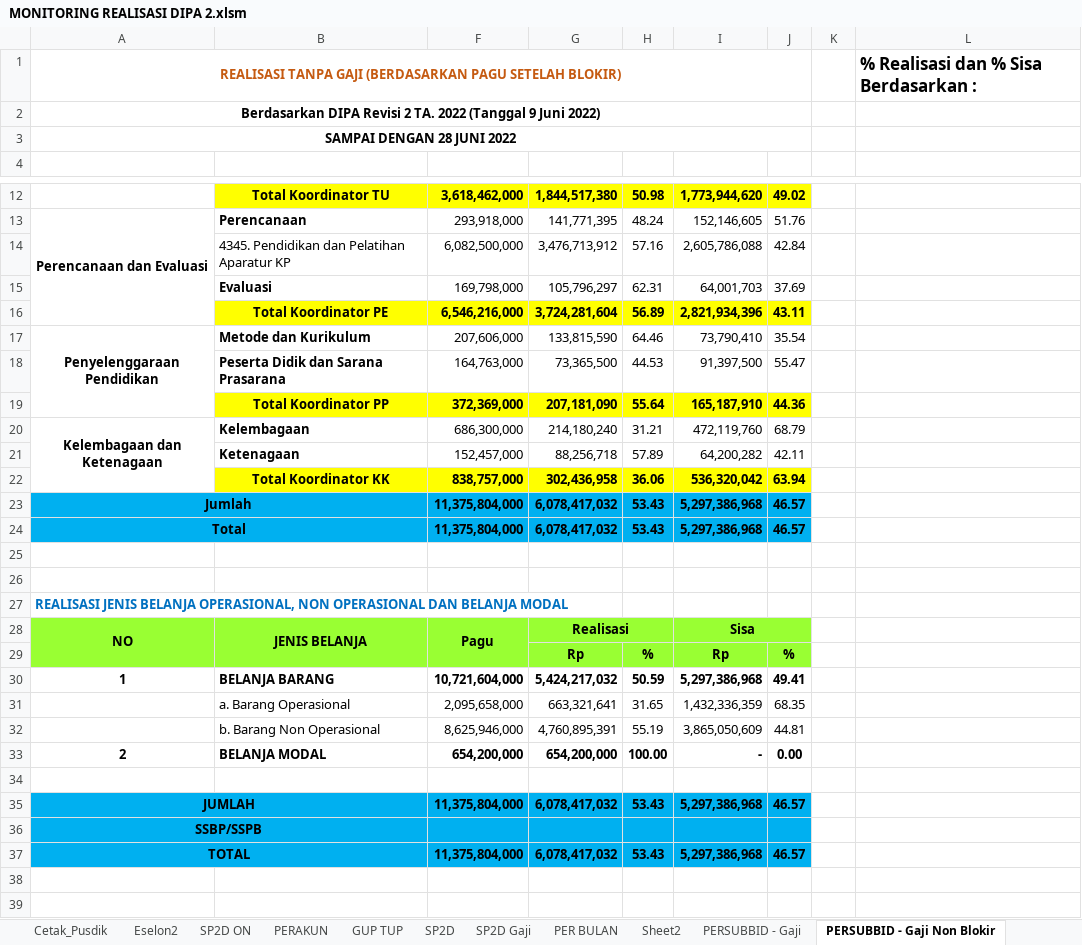
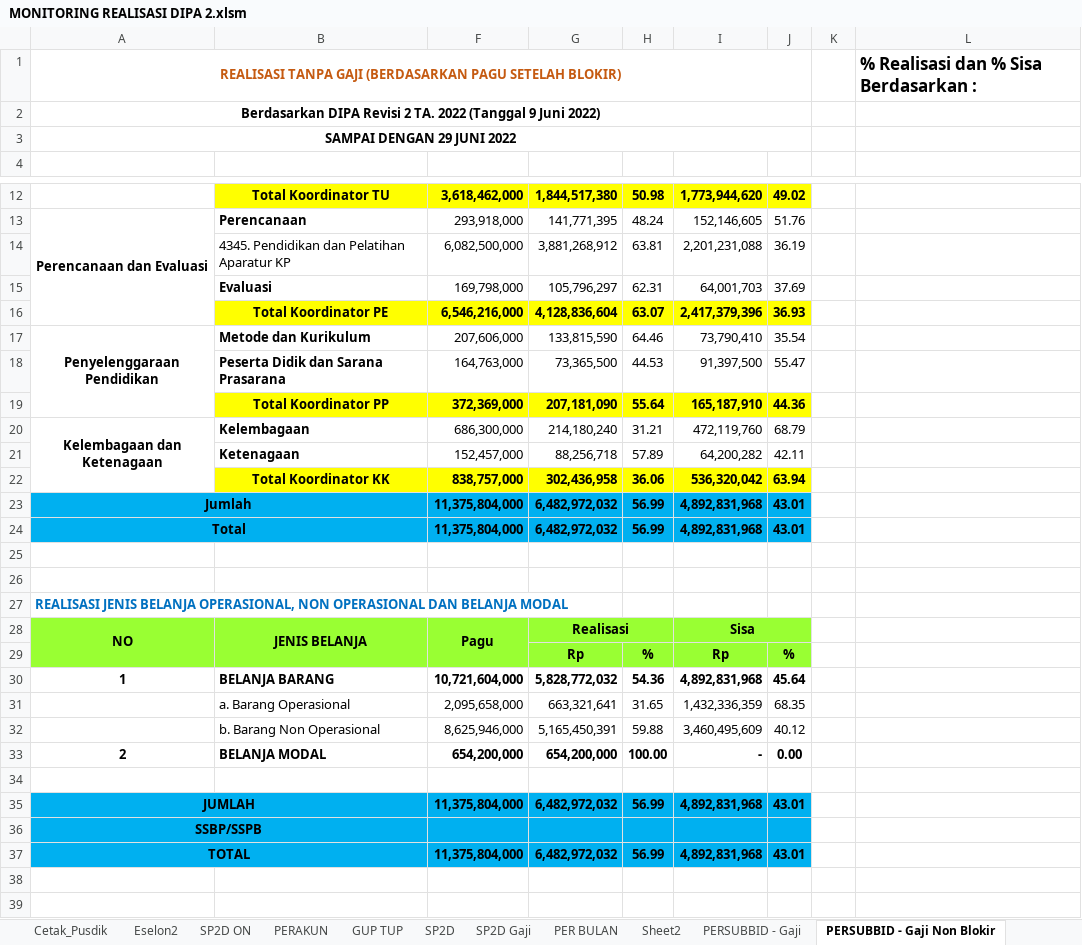
Before and after one commit to arifxl42/TA.2022, an Excel workbook: MONITORING REALISASI DIPA 2.xlsm, sheet PERSUBBID - Gaji Non Blokir, drawn as a sheet; only a part is shown, gaps mark what is left out; values as stored, in another font and other column widths than the file's, no borders; charts and pictures not drawn; removed rows and columns are numbered as before the commit, all else as after; the diff names each change by its address in the sheet, - before the commit and + after, or states it on an @@ line.

Commit message:
update realisasi 29 juni 2022

```diff
--- a/MONITORING REALISASI DIPA 2.xlsm (sheet PERSUBBID - Gaji Non Blokir)
+++ b/MONITORING REALISASI DIPA 2.xlsm (sheet PERSUBBID - Gaji Non Blokir)
-A3: SAMPAI DENGAN 28 JUNI 2022
+A3: SAMPAI DENGAN 29 JUNI 2022
-row 14:  | 4345. Pendidikan dan Pelatihan Aparatur KP | 6,082,500,000 | 3,476,713,912 | 57.16 | 2,605,786,088 | 42.84
+row 14:  | 4345. Pendidikan dan Pelatihan Aparatur KP | 6,082,500,000 | 3,881,268,912 | 63.81 | 2,201,231,088 | 36.19
-row 16:  | Total Koordinator PE | 6,546,216,000 | 3,724,281,604 | 56.89 | 2,821,934,396 | 43.11
+row 16:  | Total Koordinator PE | 6,546,216,000 | 4,128,836,604 | 63.07 | 2,417,379,396 | 36.93
-G23:G24: 6,078,417,032
+G23:G24: 6,482,972,032
-H23:H24: 53.43
+H23:H24: 56.99
-I23:I24: 5,297,386,968
+I23:I24: 4,892,831,968
-J23:J24: 46.57
+J23:J24: 43.01
-G30: 5,424,217,032
+G30: 5,828,772,032
-H30: 50.59
+H30: 54.36
-I30: 5,297,386,968
+I30: 4,892,831,968
-J30: 49.41
+J30: 45.64
-row 32:  | b. Barang Non Operasional | 8,625,946,000 | 4,760,895,391 | 55.19 | 3,865,050,609 | 44.81
+row 32:  | b. Barang Non Operasional | 8,625,946,000 | 5,165,450,391 | 59.88 | 3,460,495,609 | 40.12
-G35: 6,078,417,032
+G35: 6,482,972,032
-H35: 53.43
+H35: 56.99
-I35: 5,297,386,968
+I35: 4,892,831,968
-J35: 46.57
+J35: 43.01
-G37: 6,078,417,032
+G37: 6,482,972,032
-H37: 53.43
+H37: 56.99
-I37: 5,297,386,968
+I37: 4,892,831,968
-J37: 46.57
+J37: 43.01
```
Also changed, not shown: sheet PERAKUN, sheet SP2D ON, sheet PERSUBBID + GAJI Non Blokir, sheet PER BULAN, sheet PERSUBBID - Gaji, sheet PERSUBBID + GAJI, 3 more sheets, charts or pictures.
